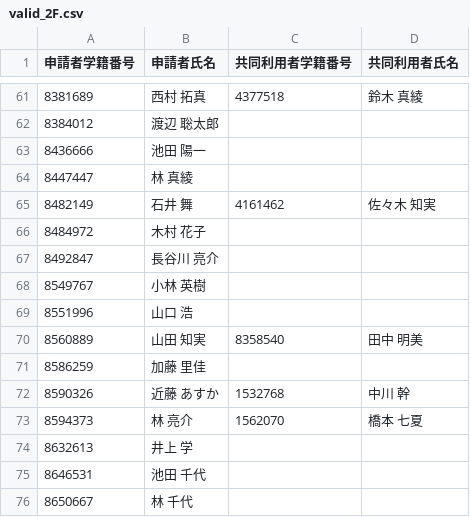
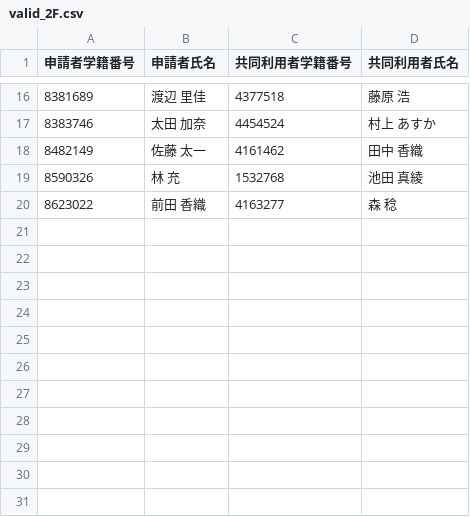
Before and after one commit to Dot-P/Locker-Competition, a CSV file: output/term1/valid_2F.csv, drawn as a sheet; only a part is shown, gaps mark what is left out; the diff covers the shown part only.

```diff
--- a/output/term1/valid_2F.csv
+++ b/output/term1/valid_2F.csv
@@ -61,16 +16,5 @@
-8381689,西村 拓真,4377518,鈴木 真綾
-8384012,渡辺 聡太郎,,
-8436666,池田 陽一,,
-8447447,林 真綾,,
-8482149,石井 舞,4161462,佐々木 知実
-8484972,木村 花子,,
-8492847,長谷川 亮介,,
-8549767,小林 英樹,,
-8551996,山口 浩,,
-8560889,山田 知実,8358540,田中 明美
-8586259,加藤 里佳,,
-8590326,近藤 あすか,1532768,中川 幹
-8594373,林 亮介,1562070,橋本 七夏
-8632613,井上 学,,
-8646531,池田 千代,,
-8650667,林 千代,,
+8381689,渡辺 里佳,4377518,藤原 浩
+8383746,太田 加奈,4454524,村上 あすか
+8482149,佐藤 太一,4161462,田中 香織
+8590326,林 充,1532768,池田 真綾
+8623022,前田 香織,4163277,森 稔
```
Also changed, not shown: 7 added rows, 52 removed rows and 14 edited cells elsewhere in this file, input/partner_data.csv, output/term1/valid_4F.csv, 16 other files.
